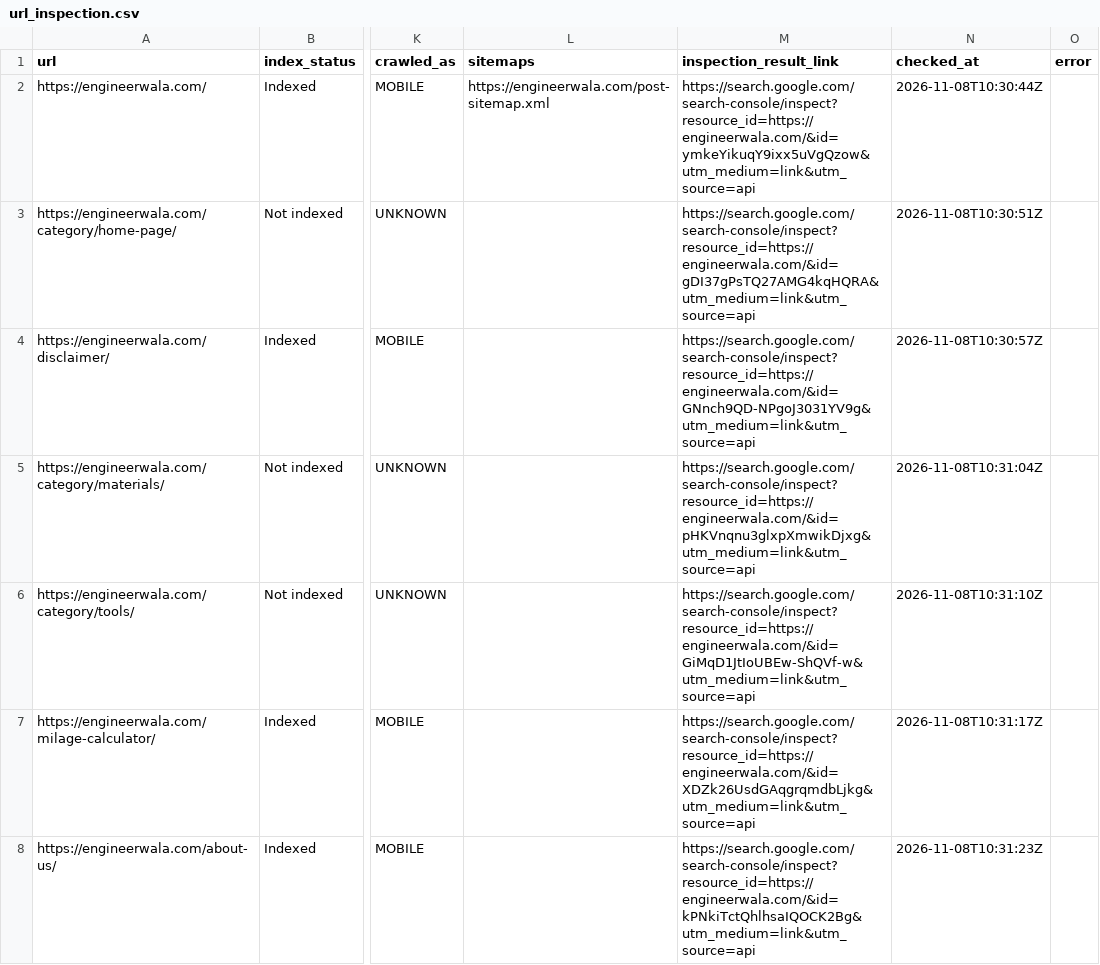
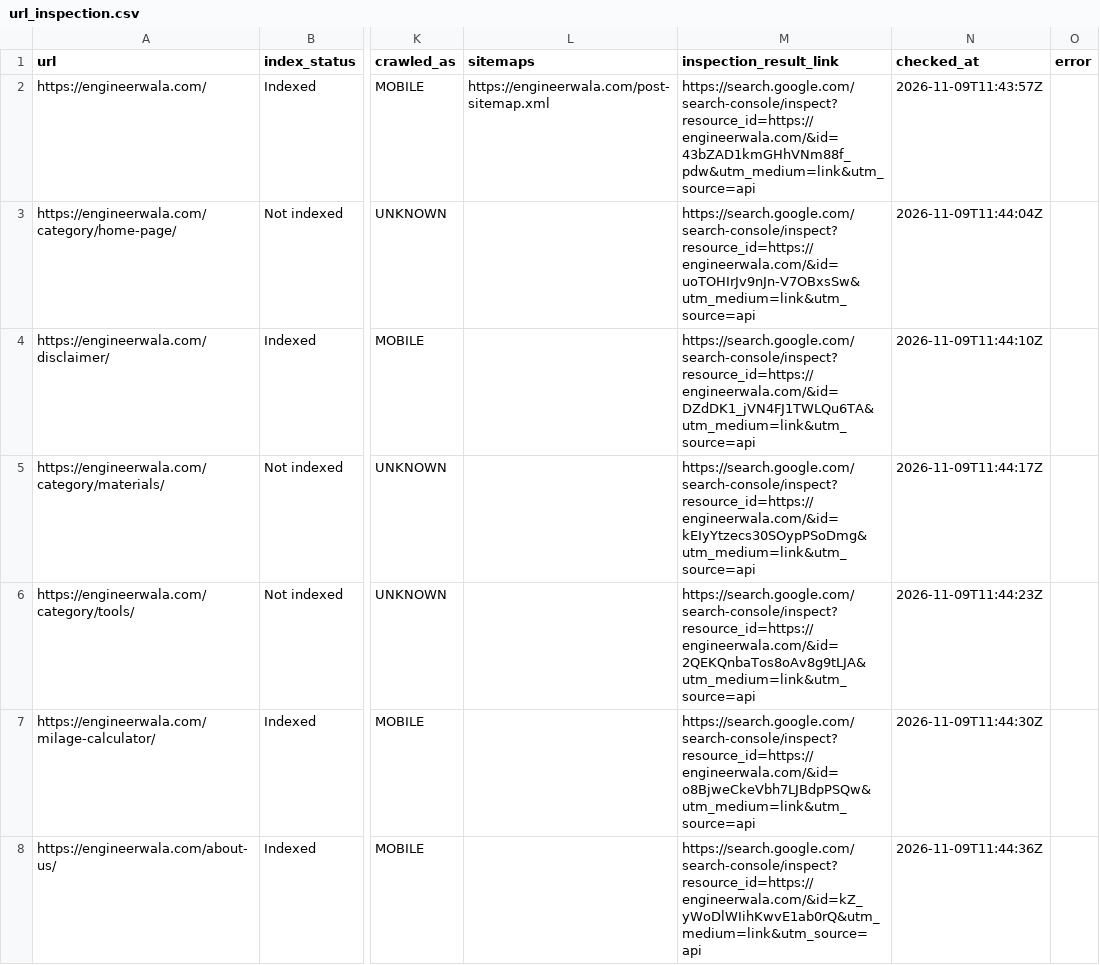
Before and after one commit to hamidrasheed350-hue/engineerwala-seo-tracker, a CSV file: data/url_inspection.csv, drawn as a sheet; only a part is shown, gaps mark what is left out; the diff covers the shown part only; the diff names each change by its address in the sheet, - before the commit and + after, or states it on an @@ line.

```diff
--- a/data/url_inspection.csv
+++ b/data/url_inspection.csv
-M2 (inspection_result_link): https://search.google.com/search-console/inspect?resource_id=https://engineerwala.com/&id=ymkeYikuqY9ixx5uVgQzow&utm_medium=link&utm_source=api
+M2 (inspection_result_link): https://search.google.com/search-console/inspect?resource_id=https://engineerwala.com/&id=43bZAD1kmGHhVNm88f_pdw&utm_medium=link&utm_source=api
-N2 (checked_at): 2026-11-08T10:30:44Z
+N2 (checked_at): 2026-11-09T11:43:57Z
-M3 (inspection_result_link): https://search.google.com/search-console/inspect?resource_id=https://engineerwala.com/&id=gDI37gPsTQ27AMG4kqHQRA&utm_medium=link&utm_source=api
+M3 (inspection_result_link): https://search.google.com/search-console/inspect?resource_id=https://engineerwala.com/&id=uoTOHIrJv9nJn-V7OBxsSw&utm_medium=link&utm_source=api
-N3 (checked_at): 2026-11-08T10:30:51Z
+N3 (checked_at): 2026-11-09T11:44:04Z
-M4 (inspection_result_link): https://search.google.com/search-console/inspect?resource_id=https://engineerwala.com/&id=GNnch9QD-NPgoJ3031YV9g&utm_medium=link&utm_source=api
+M4 (inspection_result_link): https://search.google.com/search-console/inspect?resource_id=https://engineerwala.com/&id=DZdDK1_jVN4FJ1TWLQu6TA&utm_medium=link&utm_source=api
-N4 (checked_at): 2026-11-08T10:30:57Z
+N4 (checked_at): 2026-11-09T11:44:10Z
-M5 (inspection_result_link): https://search.google.com/search-console/inspect?resource_id=https://engineerwala.com/&id=pHKVnqnu3glxpXmwikDjxg&utm_medium=link&utm_source=api
+M5 (inspection_result_link): https://search.google.com/search-console/inspect?resource_id=https://engineerwala.com/&id=kEIyYtzecs30SOypPSoDmg&utm_medium=link&utm_source=api
-N5 (checked_at): 2026-11-08T10:31:04Z
+N5 (checked_at): 2026-11-09T11:44:17Z
-M6 (inspection_result_link): https://search.google.com/search-console/inspect?resource_id=https://engineerwala.com/&id=GiMqD1JtIoUBEw-ShQVf-w&utm_medium=link&utm_source=api
+M6 (inspection_result_link): https://search.google.com/search-console/inspect?resource_id=https://engineerwala.com/&id=2QEKQnbaTos8oAv8g9tLJA&utm_medium=link&utm_source=api
-N6 (checked_at): 2026-11-08T10:31:10Z
+N6 (checked_at): 2026-11-09T11:44:23Z
-M7 (inspection_result_link): https://search.google.com/search-console/inspect?resource_id=https://engineerwala.com/&id=XDZk26UsdGAqgrqmdbLjkg&utm_medium=link&utm_source=api
+M7 (inspection_result_link): https://search.google.com/search-console/inspect?resource_id=https://engineerwala.com/&id=o8BjweCkeVbh7LJBdpPSQw&utm_medium=link&utm_source=api
-N7 (checked_at): 2026-11-08T10:31:17Z
+N7 (checked_at): 2026-11-09T11:44:30Z
-M8 (inspection_result_link): https://search.google.com/search-console/inspect?resource_id=https://engineerwala.com/&id=kPNkiTctQhlhsaIQOCK2Bg&utm_medium=link&utm_source=api
+M8 (inspection_result_link): https://search.google.com/search-console/inspect?resource_id=https://engineerwala.com/&id=kZ_yWoDlWIihKwvE1ab0rQ&utm_medium=link&utm_source=api
-N8 (checked_at): 2026-11-08T10:31:23Z
+N8 (checked_at): 2026-11-09T11:44:36Z
```
Also changed, not shown: 1 added row, 1 removed row and 30 edited cells elsewhere in this file, data/high_issues.csv, data/issues.csv, 14 other files.
